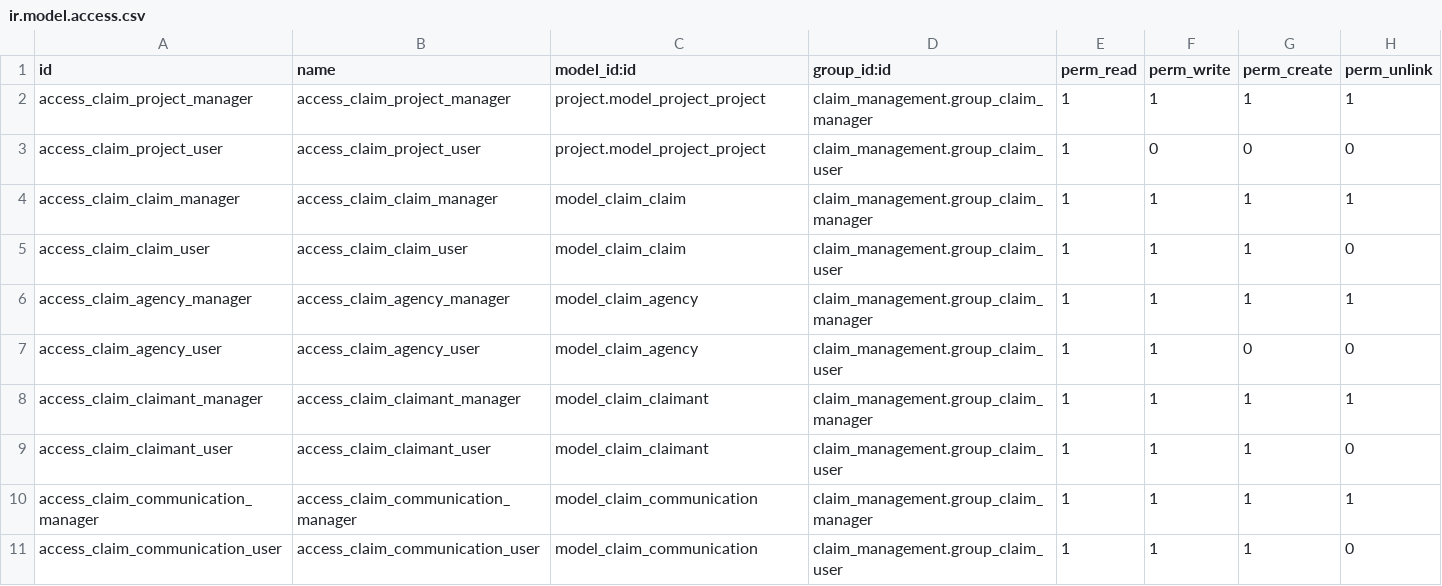
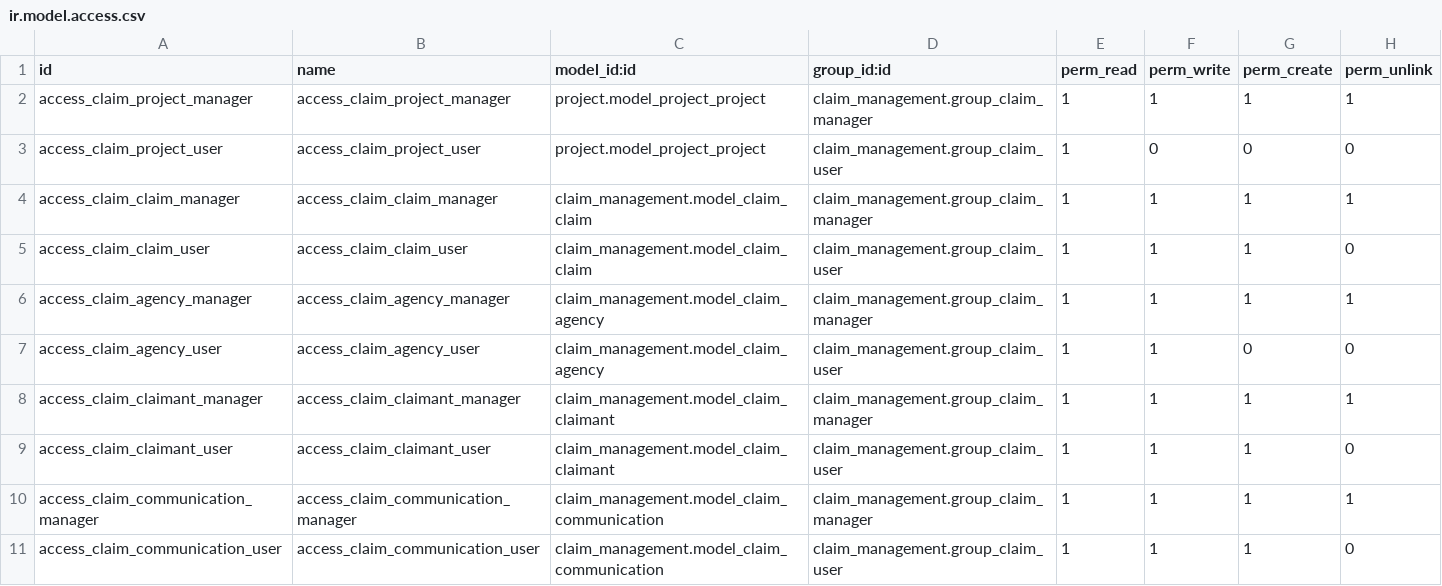
Before and after one commit to aachraf94/odoo-claim-management, a CSV file: security/ir.model.access.csv, drawn as a sheet.

Commit message:
Add priority field to claims and update security model references

```diff
--- a/security/ir.model.access.csv
+++ b/security/ir.model.access.csv
@@ -3,9 +3,9 @@ access_claim_project_manager,access_claim_project_manager,project.model_project_
 access_claim_project_user,access_claim_project_user,project.model_project_project,claim_management.group_claim_user,1,0,0,0
-access_claim_claim_manager,access_claim_claim_manager,model_claim_claim,claim_management.group_claim_manager,1,1,1,1
-access_claim_claim_user,access_claim_claim_user,model_claim_claim,claim_management.group_claim_user,1,1,1,0
-access_claim_agency_manager,access_claim_agency_manager,model_claim_agency,claim_management.group_claim_manager,1,1,1,1
-access_claim_agency_user,access_claim_agency_user,model_claim_agency,claim_management.group_claim_user,1,1,0,0
-access_claim_claimant_manager,access_claim_claimant_manager,model_claim_claimant,claim_management.group_claim_manager,1,1,1,1
-access_claim_claimant_user,access_claim_claimant_user,model_claim_claimant,claim_management.group_claim_user,1,1,1,0
-access_claim_communication_manager,access_claim_communication_manager,model_claim_communication,claim_management.group_claim_manager,1,1,1,1
-access_claim_communication_user,access_claim_communication_user,model_claim_communication,claim_management.group_claim_user,1,1,1,0
+access_claim_claim_manager,access_claim_claim_manager,claim_management.model_claim_claim,claim_management.group_claim_manager,1,1,1,1
+access_claim_claim_user,access_claim_claim_user,claim_management.model_claim_claim,claim_management.group_claim_user,1,1,1,0
+access_claim_agency_manager,access_claim_agency_manager,claim_management.model_claim_agency,claim_management.group_claim_manager,1,1,1,1
+access_claim_agency_user,access_claim_agency_user,claim_management.model_claim_agency,claim_management.group_claim_user,1,1,0,0
+access_claim_claimant_manager,access_claim_claimant_manager,claim_management.model_claim_claimant,claim_management.group_claim_manager,1,1,1,1
+access_claim_claimant_user,access_claim_claimant_user,claim_management.model_claim_claimant,claim_management.group_claim_user,1,1,1,0
+access_claim_communication_manager,access_claim_communication_manager,claim_management.model_claim_communication,claim_management.group_claim_manager,1,1,1,1
+access_claim_communication_user,access_claim_communication_user,claim_management.model_claim_communication,claim_management.group_claim_user,1,1,1,0
```
Also changed, not shown: 2 other files.
